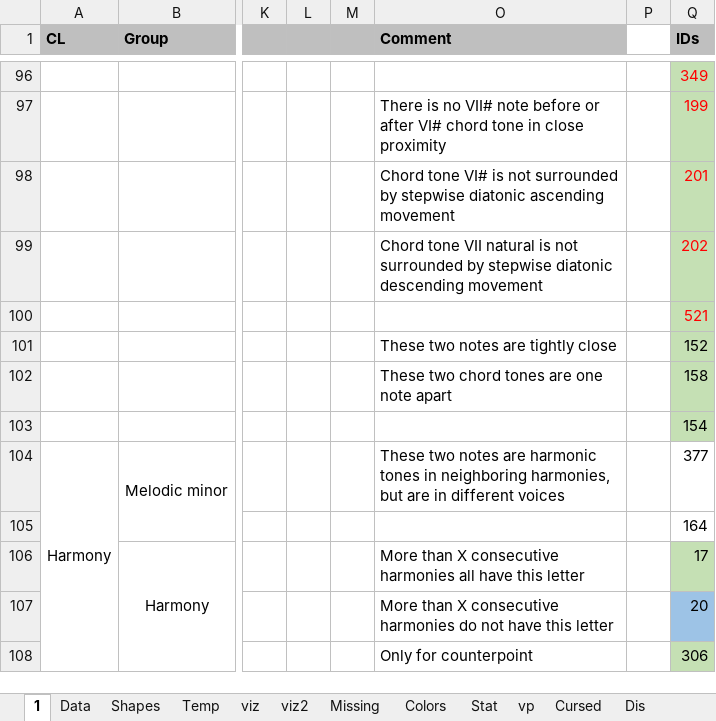
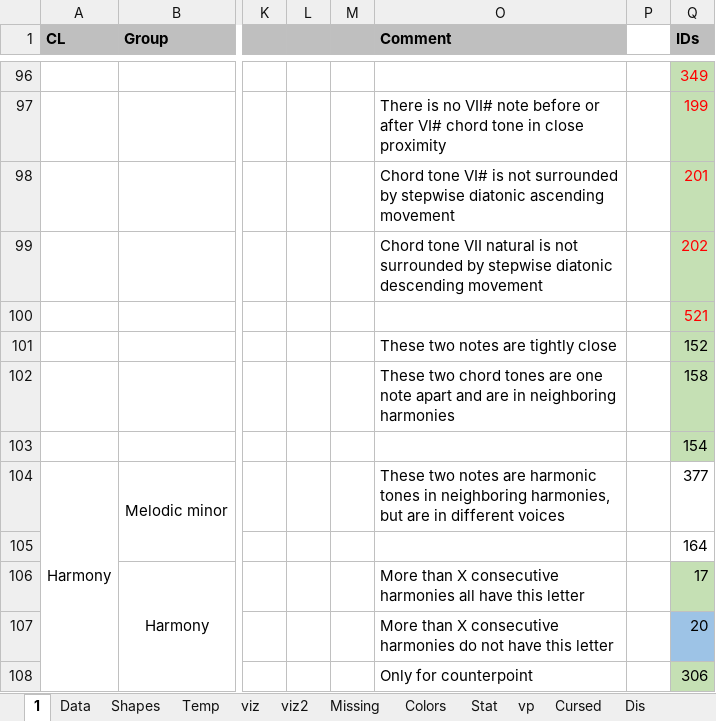
Before and after one commit to Dpst94/MGen, an Excel workbook: MGen/configs/rules2/rules2.xlsm, sheet 1, drawn as a sheet; only a part is shown, gaps mark what is left out; values as stored, in another font and other column widths than the file's, no borders; charts and pictures not drawn; the diff names each change by its address in the sheet, - before the commit and + after, or states it on an @@ line.

Commit message:
CA3: FlagFCR now finds closest notes which form FCR. Possible to check if notes touch each other - if needed

```diff
--- a/MGen/configs/rules2/rules2.xlsm (sheet 1)
+++ b/MGen/configs/rules2/rules2.xlsm (sheet 1)
-O102 (Comment): …note apart
+O102 (Comment): …note apart and are in neighboring harmonies
```
Also changed, not shown: 7 other files.
